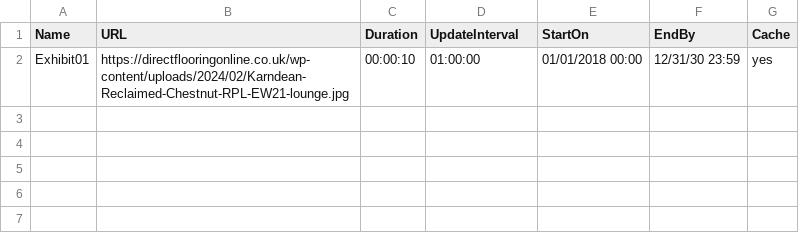
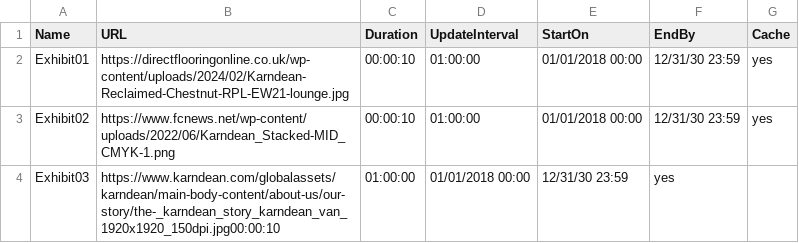
Before and after one commit to KHLIT/KHLCDN, a CSV file: Karndean_Exhibit_Playlist.csv, drawn as a sheet; the diff names each change by its address in the sheet, - before the commit and + after, or states it on an @@ line.

Commit message:
Update Karndean_Exhibit_Playlist.csv

```diff
--- a/Karndean_Exhibit_Playlist.csv
+++ b/Karndean_Exhibit_Playlist.csv
+row 3: Exhibit02 | https://www.fcnews.net/wp-content/uploads/2022/06/Karndean_Stacked-MID_CMYK-1.png | 00:00:10 | 01:00:00 | 01/01/2018 00:00 | 12/31/30 23:59 | yes
+row 4: Exhibit03 | https://www.karndean.com/globalassets/karndean/main-body-content/about-us/our-story/the-_karndean_story_karndean_van_1920x1920_150dpi.jpg00:00:10 | 01:00:00 | 01/01/2018 00:00 | 12/31/30 23:59 | yes
```
